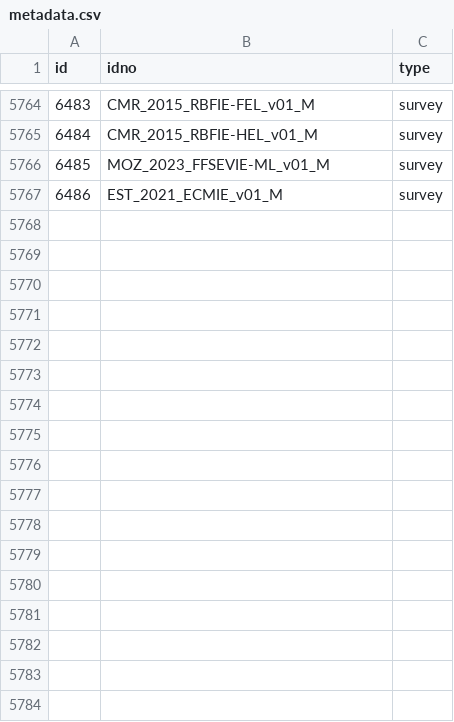
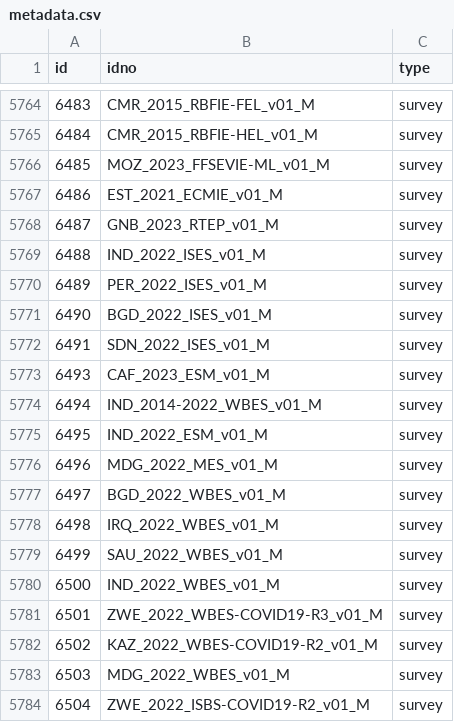
Before and after one commit to worldbank/mdl_collector, a CSV file: data/world_bank/metadata.csv, drawn as a sheet; only a part is shown, gaps mark what is left out.

```diff
--- a/data/world_bank/metadata.csv
+++ b/data/world_bank/metadata.csv
@@ -5767 +5767,18 @@ id,idno,type
 6486,EST_2021_ECMIE_v01_M,survey
+6487,GNB_2023_RTEP_v01_M,survey
+6488,IND_2022_ISES_v01_M,survey
+6489,PER_2022_ISES_v01_M,survey
+6490,BGD_2022_ISES_v01_M,survey
+6491,SDN_2022_ISES_v01_M,survey
+6493,CAF_2023_ESM_v01_M,survey
+6494,IND_2014-2022_WBES_v01_M,survey
+6495,IND_2022_ESM_v01_M,survey
+6496,MDG_2022_MES_v01_M,survey
+6497,BGD_2022_WBES_v01_M,survey
+6498,IRQ_2022_WBES_v01_M,survey
+6499,SAU_2022_WBES_v01_M,survey
+6500,IND_2022_WBES_v01_M,survey
+6501,ZWE_2022_WBES-COVID19-R3_v01_M,survey
+6502,KAZ_2022_WBES-COVID19-R2_v01_M,survey
+6503,MDG_2022_WBES_v01_M,survey
+6504,ZWE_2022_ISBS-COVID19-R2_v01_M,survey
```
